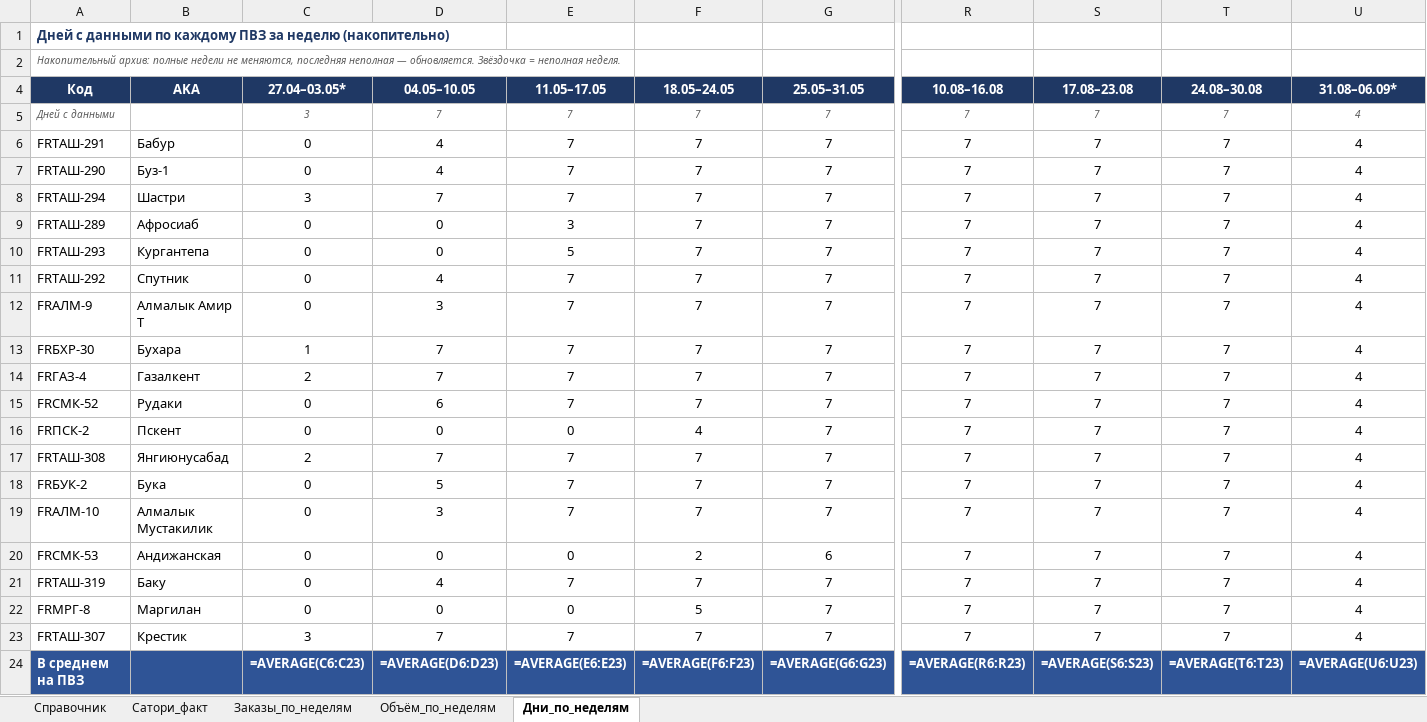
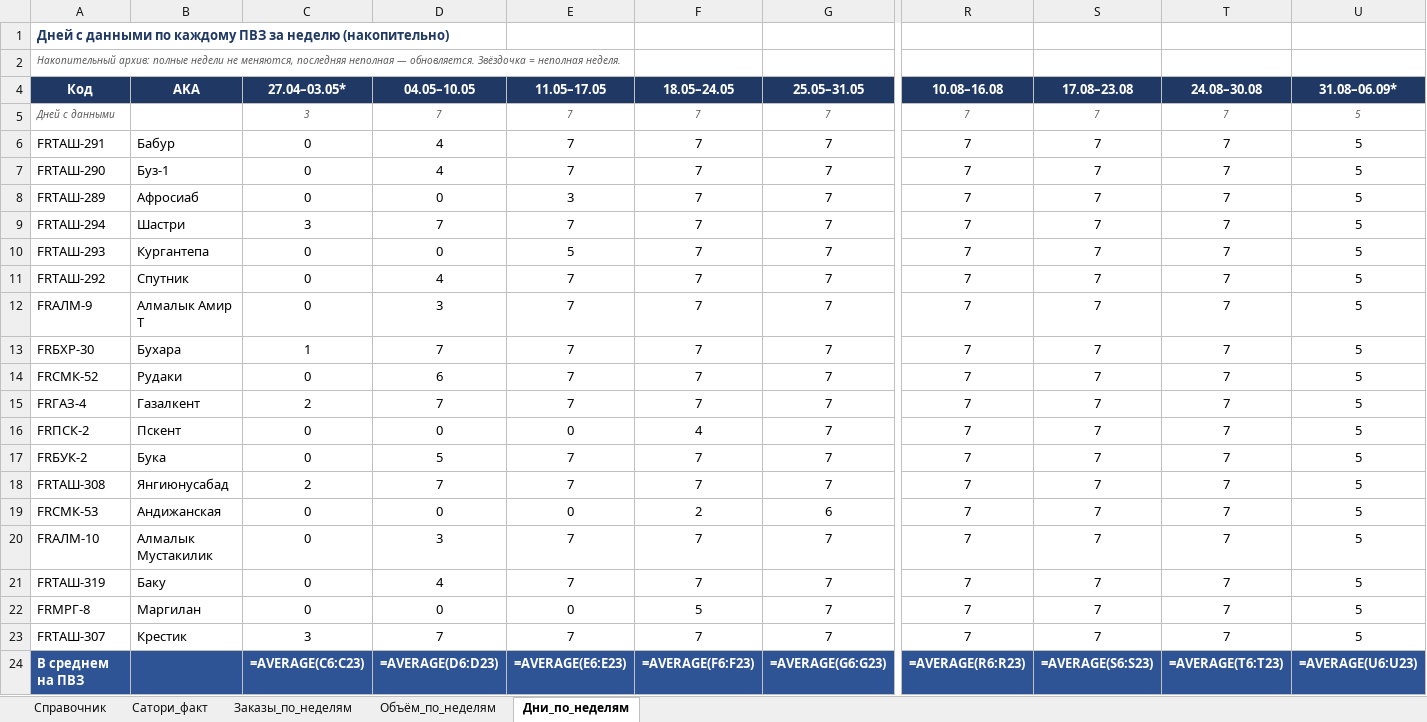
Before and after one commit to MyDarling1/Project-X, an Excel workbook: Эталон_ПВЗ.xlsx, sheet Дни_по_неделям, drawn as a sheet; only a part is shown, gaps mark what is left out; values as stored, in another font and other column widths than the file's, no borders; formulas without a stored value are shown as written; removed rows and columns are numbered as before the commit, all else as after; rows hold the shown columns only; the diff names each change by its address in the sheet, - before the commit and + after, or states it on an @@ line.

```diff
--- a/Эталон_ПВЗ.xlsx (sheet Дни_по_неделям)
+++ b/Эталон_ПВЗ.xlsx (sheet Дни_по_неделям)
-U5:U7 (31.08–06.09*): 4
+U5:U7 (31.08–06.09*): 5
-row 8: FRТАШ-294 | Шастри | 3 | 7 | 7 | 7 | 7 | 7 | 7 | 7 | 4
-U8 (31.08–06.09*): 4
+U8 (31.08–06.09*): 5
+row 9: FRТАШ-294 | Шастри | 3 | 7 | 7 | 7 | 7 | 7 | 7 | 7 | 5
-U10:U13 (31.08–06.09*): 4
+U10:U13 (31.08–06.09*): 5
-row 14: FRГАЗ-4 | Газалкент | 2 | 7 | 7 | 7 | 7 | 7 | 7 | 7 | 4
-U14 (31.08–06.09*): 4
+U14 (31.08–06.09*): 5
+row 15: FRГАЗ-4 | Газалкент | 2 | 7 | 7 | 7 | 7 | 7 | 7 | 7 | 5
-U16 (31.08–06.09*): 4
+U16 (31.08–06.09*): 5
-row 17: FRТАШ-308 | Янгиюнусабад | 2 | 7 | 7 | 7 | 7 | 7 | 7 | 7 | 4
-U17:U19 (31.08–06.09*): 4
+U17:U19 (31.08–06.09*): 5
-A18 (Код): FRАЛМ-10
+A18 (Код): FRТАШ-308
-B18 (AKA): Алмалык Мустакилик
+B18 (AKA): Янгиюнусабад
-C18 (27.04–03.05*): 0
+C18 (27.04–03.05*): 2
-D18 (04.05–10.05): 3
+D18 (04.05–10.05): 7
+row 20: FRАЛМ-10 | Алмалык Мустакилик | 0 | 3 | 7 | 7 | 7 | 7 | 7 | 7 | 5
-U21:U23 (31.08–06.09*): 4
+U21:U23 (31.08–06.09*): 5
```
Also changed, not shown: sheet Объём_по_неделям, sheet Заказы_по_неделям, 1 other file.
